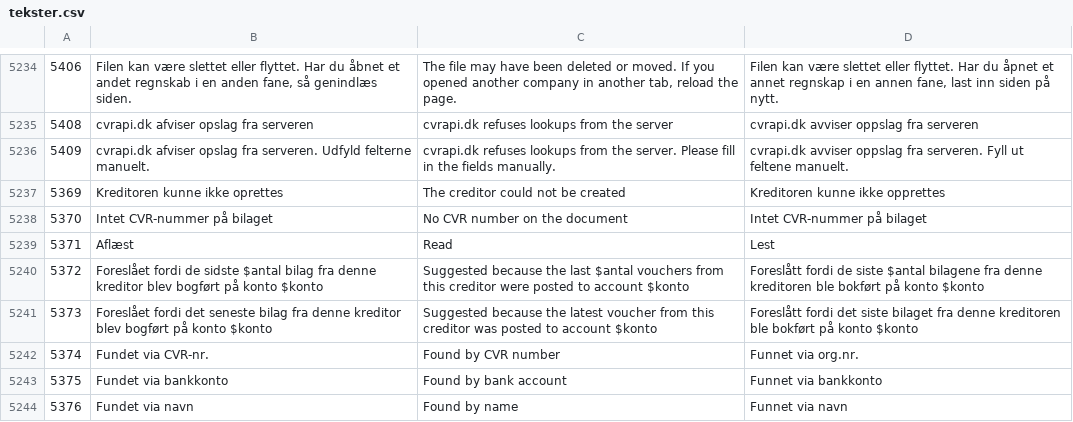
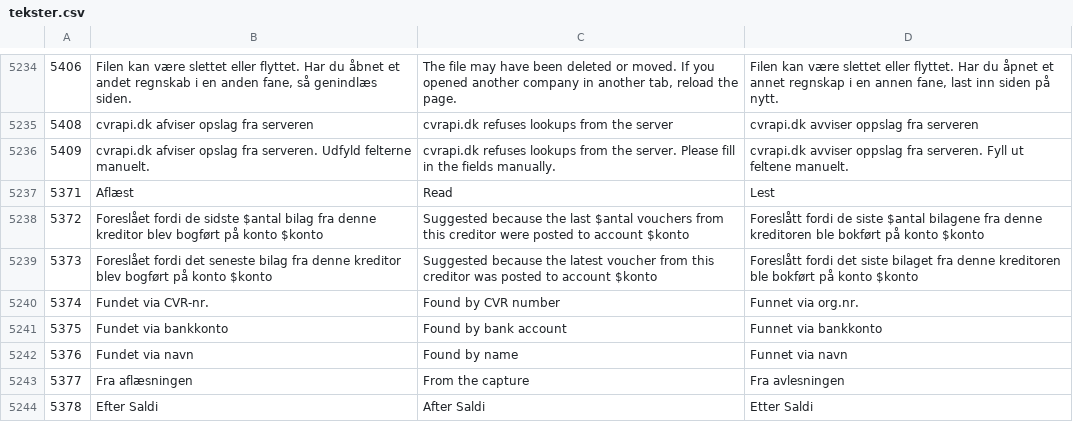
Before and after one commit to DANOSOFT/saldi, a CSV file: importfiler/tekster.csv, drawn as a sheet; only a part is shown, gaps mark what is left out; the shorter side is filled out with more unchanged rows.

Commit message:
SD-722: drop duplicate texts 5369 and 5370 left by the master merge in tekster.csv

```diff
--- a/importfiler/tekster.csv
+++ b/importfiler/tekster.csv
@@ -5236,4 +5236,2 @@
 5409	cvrapi.dk afviser opslag fra serveren. Udfyld felterne manuelt.	cvrapi.dk refuses lookups from the server. Please fill in the fields manually.	cvrapi.dk avviser oppslag fra serveren. Fyll ut feltene manuelt.
-5369	Kreditoren kunne ikke oprettes	The creditor could not be created	Kreditoren kunne ikke opprettes
-5370	Intet CVR-nummer på bilaget	No CVR number on the document	Intet CVR-nummer på bilaget
 5371	Aflæst	Read	Lest
```
